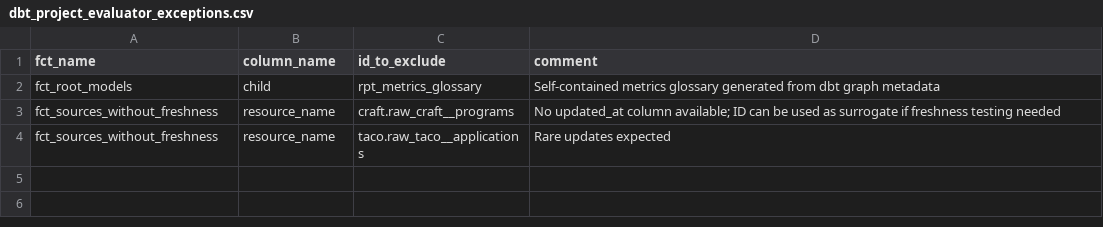
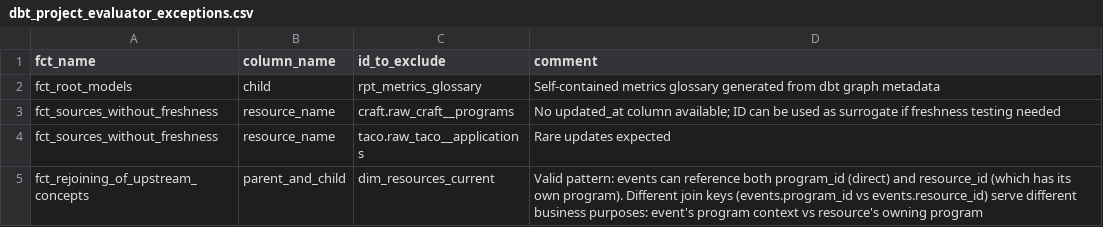
Before and after one commit to devin-wixon/product_analytics_dbt, a CSV file: seeds/dbt_project_evaluator_exceptions.csv, drawn as a sheet; the diff names each change by its address in the sheet, - before the commit and + after, or states it on an @@ line.

Commit message:
add resource_program vs event_program to exceptions

```diff
--- a/seeds/dbt_project_evaluator_exceptions.csv
+++ b/seeds/dbt_project_evaluator_exceptions.csv
+row 5: fct_rejoining_of_upstream_concepts | parent_and_child | dim_resources_current | Valid pattern: events can reference both program_id (direct) and resource_id (which has its own program). Different join keys (events.program_id vs events.resource_id) serve different business purposes: event's program context vs resource's owning program
```
